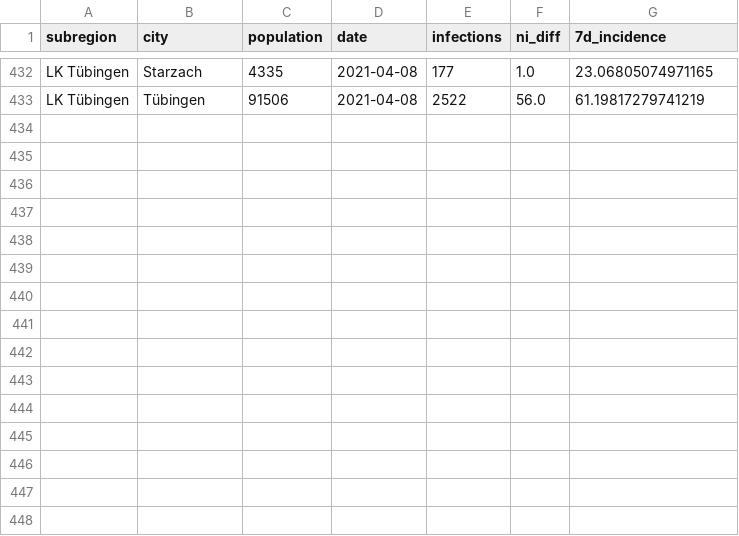
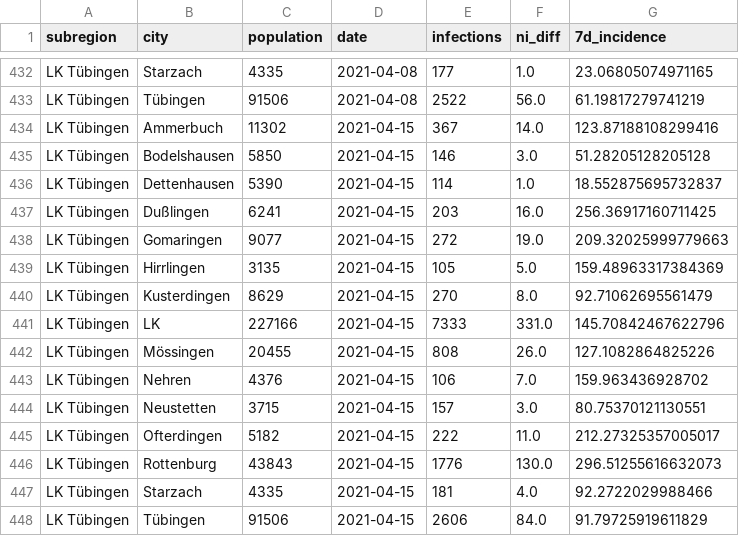
Before and after one commit to FrankGrimm/COVID19-Data-LKTuebingen, a CSV file: lk_tuebingen_inci.csv, drawn as a sheet; only a part is shown, gaps mark what is left out; the diff names each change by its address in the sheet, - before the commit and + after, or states it on an @@ line.

```diff
--- a/lk_tuebingen_inci.csv
+++ b/lk_tuebingen_inci.csv
+row 434: LK Tübingen | Ammerbuch | 11302 | 2021-04-15 | 367 | 14.0 | 123.87188108299416
+row 435: LK Tübingen | Bodelshausen | 5850 | 2021-04-15 | 146 | 3.0 | 51.28205128205128
+row 436: LK Tübingen | Dettenhausen | 5390 | 2021-04-15 | 114 | 1.0 | 18.552875695732837
+row 437: LK Tübingen | Dußlingen | 6241 | 2021-04-15 | 203 | 16.0 | 256.36917160711425
+row 438: LK Tübingen | Gomaringen | 9077 | 2021-04-15 | 272 | 19.0 | 209.32025999779663
+row 439: LK Tübingen | Hirrlingen | 3135 | 2021-04-15 | 105 | 5.0 | 159.48963317384369
+row 440: LK Tübingen | Kusterdingen | 8629 | 2021-04-15 | 270 | 8.0 | 92.71062695561479
+row 441: LK Tübingen | LK | 227166 | 2021-04-15 | 7333 | 331.0 | 145.70842467622796
+row 442: LK Tübingen | Mössingen | 20455 | 2021-04-15 | 808 | 26.0 | 127.1082864825226
+row 443: LK Tübingen | Nehren | 4376 | 2021-04-15 | 106 | 7.0 | 159.963436928702
+row 444: LK Tübingen | Neustetten | 3715 | 2021-04-15 | 157 | 3.0 | 80.75370121130551
+row 445: LK Tübingen | Ofterdingen | 5182 | 2021-04-15 | 222 | 11.0 | 212.27325357005017
+row 446: LK Tübingen | Rottenburg | 43843 | 2021-04-15 | 1776 | 130.0 | 296.51255616632073
+row 447: LK Tübingen | Starzach | 4335 | 2021-04-15 | 181 | 4.0 | 92.2722029988466
+row 448: LK Tübingen | Tübingen | 91506 | 2021-04-15 | 2606 | 84.0 | 91.79725919611829
```
Also changed, not shown: lk_tuebingen.csv, 3 other files.
